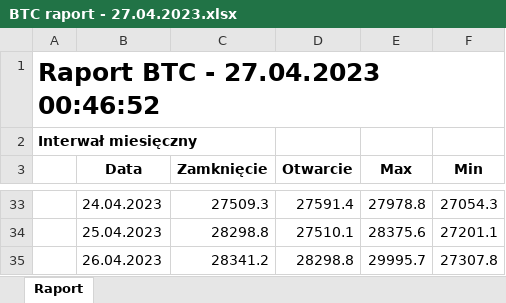
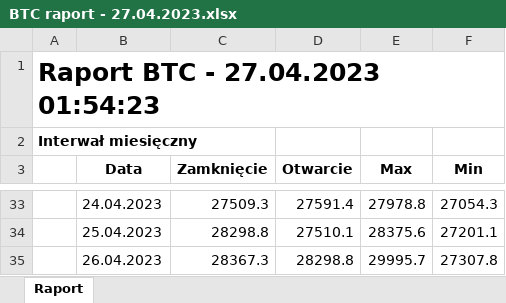
Before and after one commit to uwnstd111/Bitcoin-chart, an Excel workbook: BTC raport - 27.04.2023.xlsx, sheet Raport, drawn as a sheet; only a part is shown, gaps mark what is left out; values as stored, in another font and other column widths than the file's, no borders; the diff names each change by its address in the sheet, - before the commit and + after, or states it on an @@ line.

```diff
--- a/BTC raport - 27.04.2023.xlsx (sheet Raport)
+++ b/BTC raport - 27.04.2023.xlsx (sheet Raport)
-A1: Raport BTC - 27.04.2023 00:46:52
+A1: Raport BTC - 27.04.2023 01:54:23
-C35 (Zamknięcie): 28341.2
+C35 (Zamknięcie): 28367.3
```
Also changed, not shown: BTC_data.xlsx, 3 other files.
